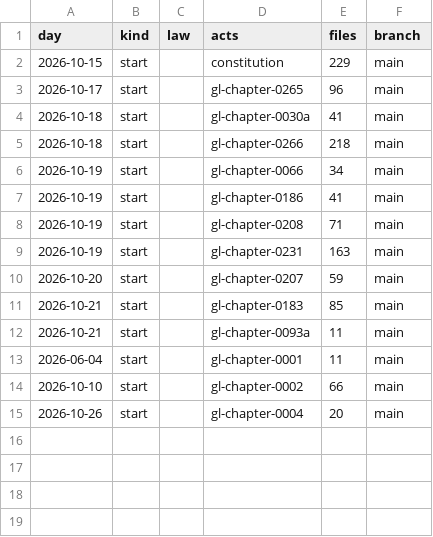
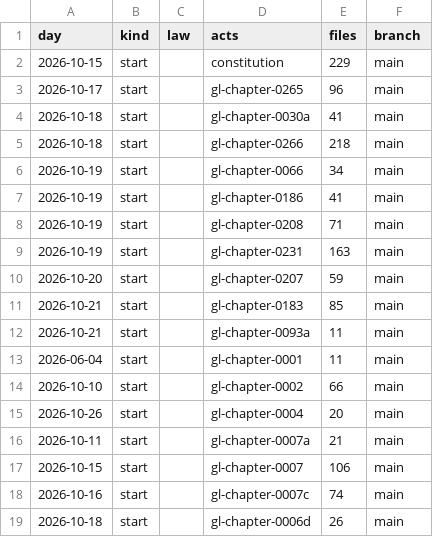
Before and after one commit to lexifina/united-states-massachusetts-law, a CSV file: data/commits.csv, drawn as a sheet; the diff names each change by its address in the sheet, - before the commit and + after, or states it on an @@ line.

Commit message:
Documentation, tables, tools and REPRODUCE.md
Appended 4 commits to d3fb8aefe473; corpus sha256 ebb7cc2a80fe7db2810fa91a129a0b7aab78298c4ce059f6f4a7b9f71e5f2aac, data retrieved 2026-11-10.

```diff
--- a/data/commits.csv
+++ b/data/commits.csv
+row 16: 2026-10-11 | start |  | gl-chapter-0007a | 21 | main
+row 17: 2026-10-15 | start |  | gl-chapter-0007 | 106 | main
+row 18: 2026-10-16 | start |  | gl-chapter-0007c | 74 | main
+row 19: 2026-10-18 | start |  | gl-chapter-0006d | 26 | main
```
Also changed, not shown: 10 other files.
